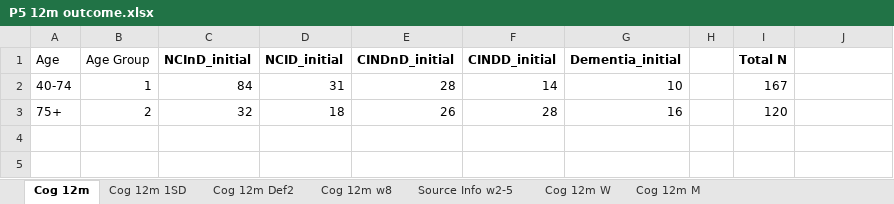
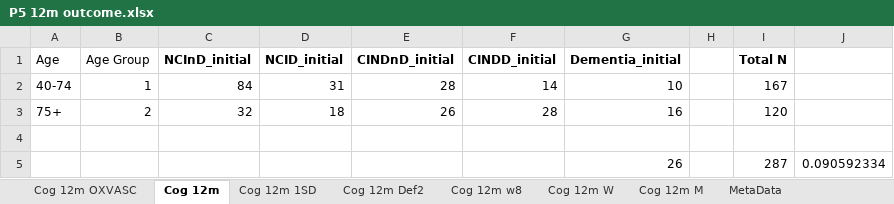
Before and after one commit to StrokeCog/EpiModel, an Excel workbook: P5 12m outcome.xlsx, sheet Cog 12m, drawn as a sheet; values as stored, in another font and other column widths than the file's, no borders; the diff names each change by its address in the sheet, - before the commit and + after, or states it on an @@ line.

```diff
--- a/P5 12m outcome.xlsx (sheet Cog 12m)
+++ b/P5 12m outcome.xlsx (sheet Cog 12m)
-sheet tab: Source Info w2-5
+sheet tab: Cog 12m OXVASC
+sheet tab: MetaData
+row 4: (empty)
+row 5:  |  |  |  |  |  | 26 |  | 287 | 0.090592334
```
Also changed, not shown: sheet Cog 12m Def2, sheet Cog 12m 1SD, other sheet tabs, P1_2 Pop Projections.xlsx, P2_2 NH residents.xlsx, 10 other files.
